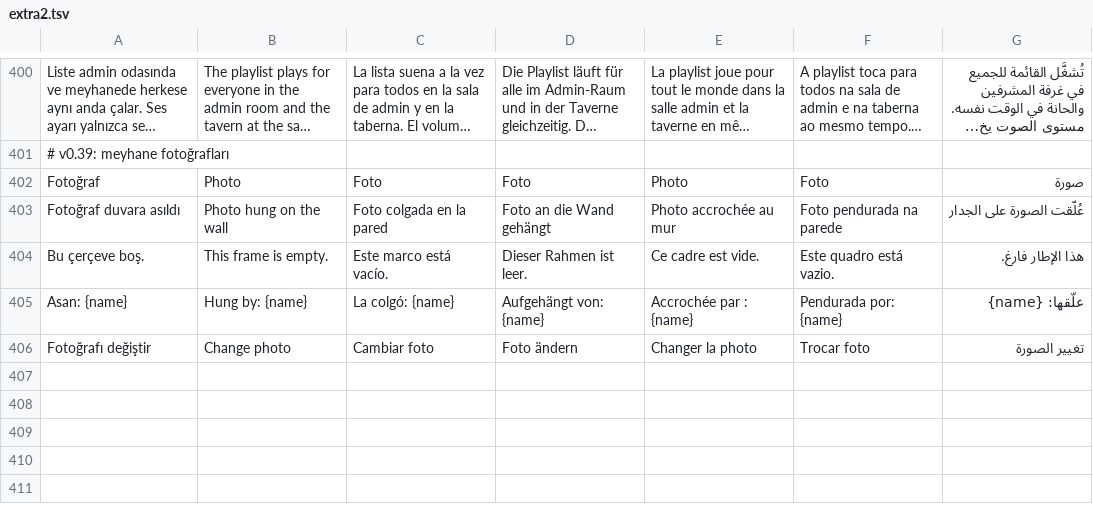
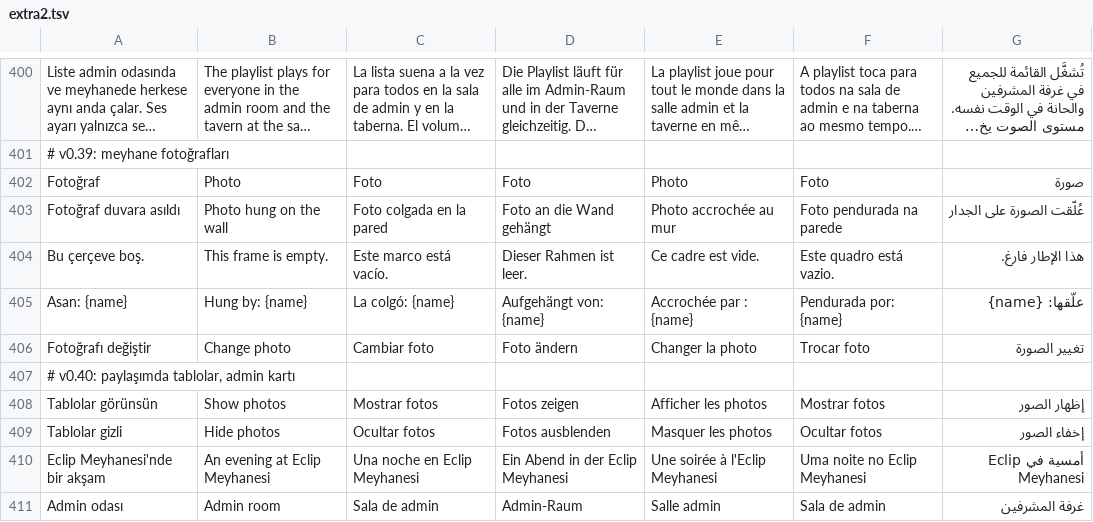
Before and after one commit to yusufonal0977-code/love-room, a TSV file: tools/i18n/extra2.tsv, drawn as a sheet; only a part is shown, gaps mark what is left out; long unchanged cells end in ….

```diff
--- a/tools/i18n/extra2.tsv
+++ b/tools/i18n/extra2.tsv
@@ -406 +406,6 @@ Asan: {name}	Hung by: {name}	La colgó: {name}	Aufgehängt von: {name}	Accroché
 Fotoğrafı değiştir	Change photo	Cambiar foto	Foto ändern	Changer la photo	Trocar foto	تغيير الصورة
+# v0.40: paylaşımda tablolar, admin kartı
+Tablolar görünsün	Show photos	Mostrar fotos	Fotos zeigen	Afficher les photos	Mostrar fotos	إظهار الصور
+Tablolar gizli	Hide photos	Ocultar fotos	Fotos ausblenden	Masquer les photos	Ocultar fotos	إخفاء الصور
+Eclip Meyhanesi'nde bir akşam	An evening at Eclip Meyhanesi	Una noche en Eclip Meyhanesi	Ein Abend in der Eclip Meyhanesi	Une soirée à l'Eclip Meyhanesi	Uma noite no Eclip Meyhanesi	أمسية في Eclip Meyhanesi
+Admin odası	Admin room	Sala de admin	Admin-Raum	Salle admin	Sala de admin	غرفة المشرفين
```
Also changed, not shown: 12 other files.
